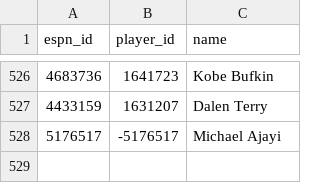
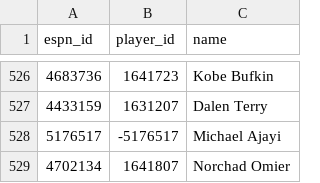
Before and after one commit to eseto9/NBA-Model, a CSV file: data/espn/ids.csv, drawn as a sheet; only a part is shown, gaps mark what is left out.

```diff
--- a/data/espn/ids.csv
+++ b/data/espn/ids.csv
@@ -528 +528,2 @@ espn_id,player_id,name
 5176517,-5176517,Michael Ajayi
+4702134,1641807,Norchad Omier
```
Also changed, not shown: log/odds.csv, log/predictions.csv, 24 other files.
